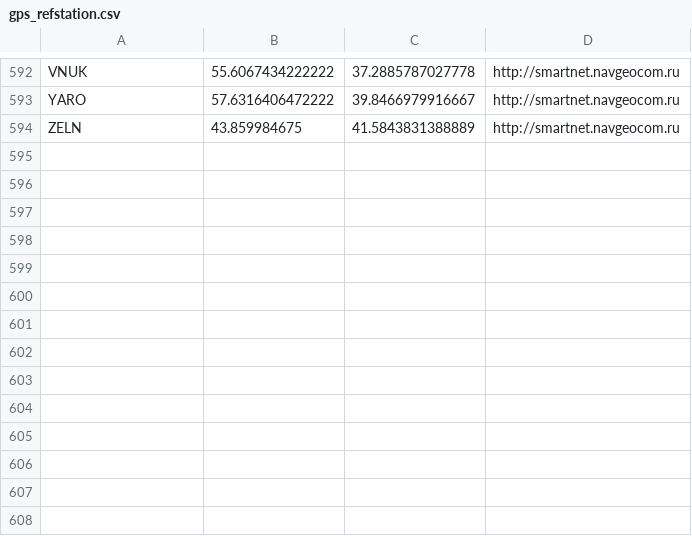
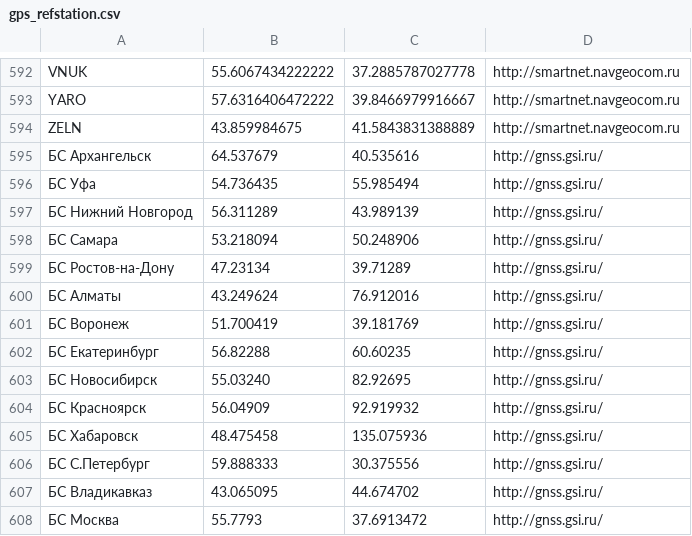
Before and after one commit to pavelpromin/gps-refstation, a CSV file: gps_refstation.csv, drawn as a sheet; only a part is shown, gaps mark what is left out; the diff names each change by its address in the sheet, - before the commit and + after, or states it on an @@ line.

Commit message:
Add new refstation points & update geojson data

```diff
--- a/gps_refstation.csv
+++ b/gps_refstation.csv
+row 595: БС Архангельск | 64.537679 | 40.535616 | http://gnss.gsi.ru/
+row 596: БС Уфа | 54.736435 | 55.985494 | http://gnss.gsi.ru/
+row 597: БС Нижний Новгород | 56.311289 | 43.989139 | http://gnss.gsi.ru/
+row 598: БС Самара | 53.218094 | 50.248906 | http://gnss.gsi.ru/
+row 599: БС Ростов-на-Дону | 47.23134 | 39.71289 | http://gnss.gsi.ru/
+row 600: БС Алматы | 43.249624 | 76.912016 | http://gnss.gsi.ru/
+row 601: БС Воронеж | 51.700419 | 39.181769 | http://gnss.gsi.ru/
+row 602: БС Екатеринбург | 56.82288 | 60.60235 | http://gnss.gsi.ru/
+row 603: БС Новосибирск | 55.03240 | 82.92695 | http://gnss.gsi.ru/
+row 604: БС Красноярск | 56.04909 | 92.919932 | http://gnss.gsi.ru/
+row 605: БС Хабаровск | 48.475458 | 135.075936 | http://gnss.gsi.ru/
+row 606: БС С.Петербург | 59.888333 | 30.375556 | http://gnss.gsi.ru/
+row 607: БС Владикавказ | 43.065095 | 44.674702 | http://gnss.gsi.ru/
+row 608: БС Москва | 55.7793 | 37.6913472 | http://gnss.gsi.ru/
```
Also changed, not shown: 2 other files.
